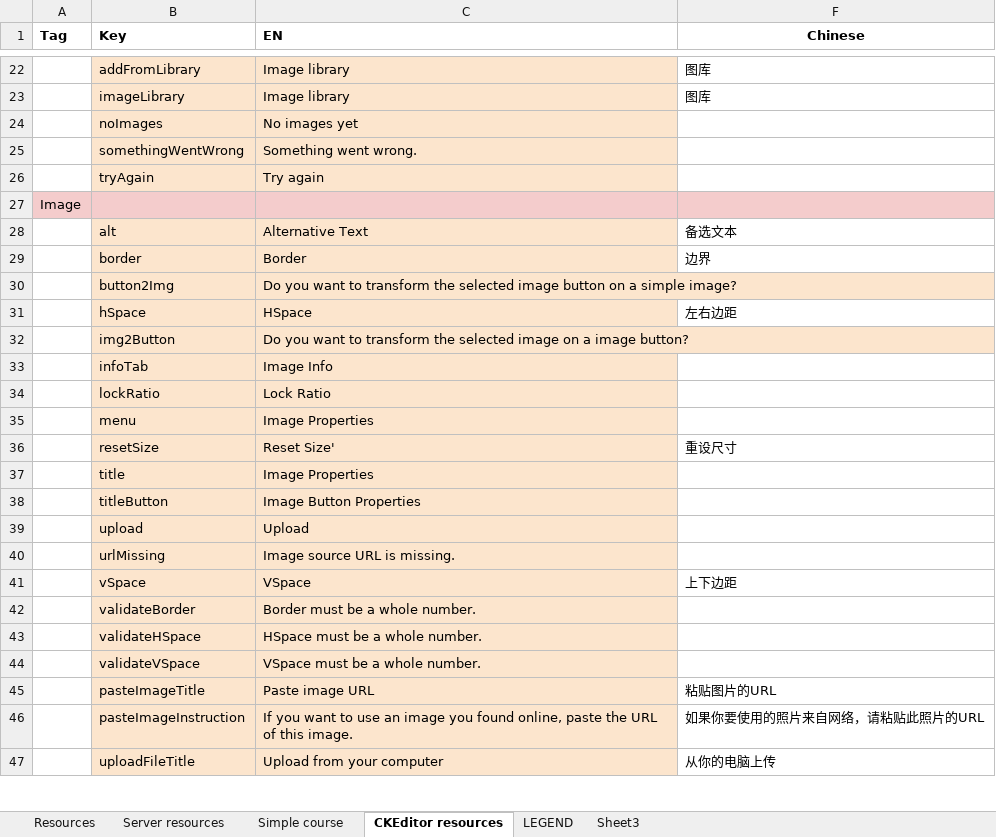
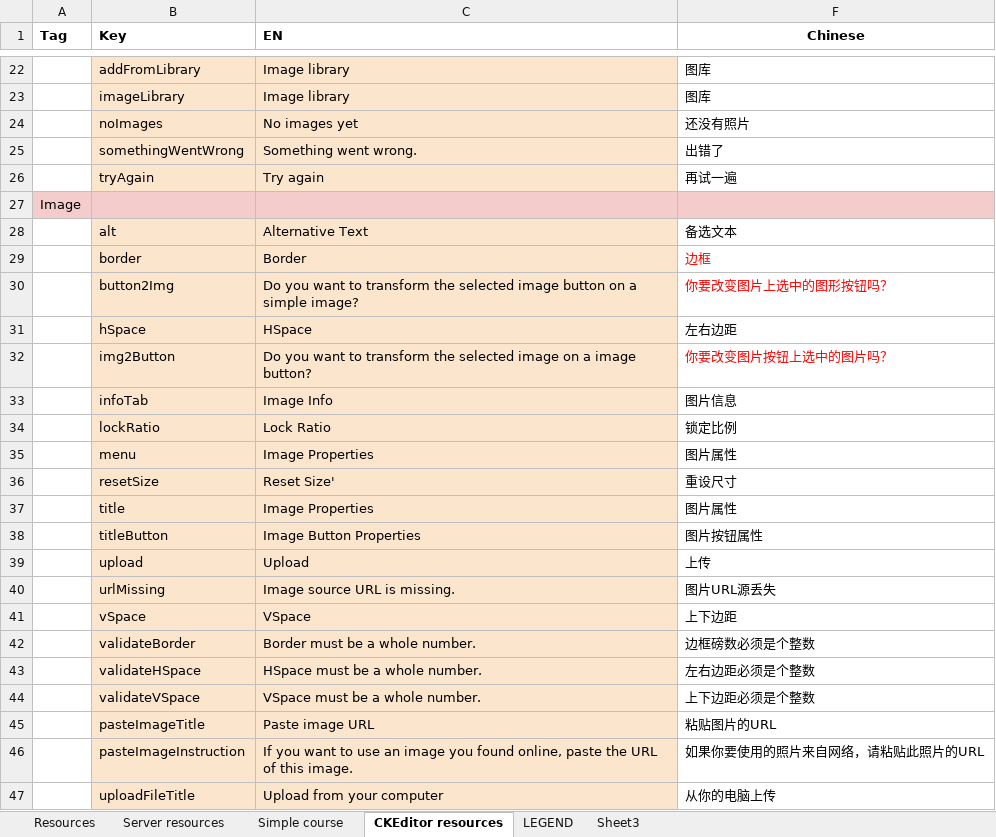
Before and after one commit to jaw4ik/assessment, an Excel workbook: sources/easygenerator.Web/App/localization/resources.xlsx, sheet CKEditor resources, drawn as a sheet; only a part is shown, gaps mark what is left out; values as stored, in another font and other column widths than the file's, no borders; charts and pictures not drawn; the diff covers the shown part only; the diff names each change by its address in the sheet, - before the commit and + after, or states it on an @@ line.

```diff
--- a/sources/easygenerator.Web/App/localization/resources.xlsx (sheet CKEditor resources)
+++ b/sources/easygenerator.Web/App/localization/resources.xlsx (sheet CKEditor resources)
-F24 (Chinese): (empty)
+F24 (Chinese): 还没有照片
-F25 (Chinese): (empty)
+F25 (Chinese): 出错了
-F26 (Chinese): (empty)
+F26 (Chinese): 再试一遍
-F29 (Chinese): 边界
+F29 (Chinese): 边框
-F29 text colour: black
+F29 text colour: #FF0000
-F30 (Chinese): (empty)
+F30 (Chinese): 你要改变图片上选中的图形按钮吗？
-F32 (Chinese): (empty)
+F32 (Chinese): 你要改变图片按钮上选中的图片吗？
-F33 (Chinese): (empty)
+F33 (Chinese): 图片信息
-F34 (Chinese): (empty)
+F34 (Chinese): 锁定比例
-F35 (Chinese): (empty)
+F35 (Chinese): 图片属性
-F37 (Chinese): (empty)
+F37 (Chinese): 图片属性
-F38 (Chinese): (empty)
+F38 (Chinese): 图片按钮属性
-F39 (Chinese): (empty)
+F39 (Chinese): 上传
-F40 (Chinese): (empty)
+F40 (Chinese): 图片URL源丢失
-F42 (Chinese): (empty)
+F42 (Chinese): 边框磅数必须是个整数
-F43 (Chinese): (empty)
+F43 (Chinese): 左右边距必须是个整数
-F44 (Chinese): (empty)
+F44 (Chinese): 上下边距必须是个整数
```
Also changed, not shown: 6 edited cells elsewhere in this sheet, sheet Resources, 1 other file.
